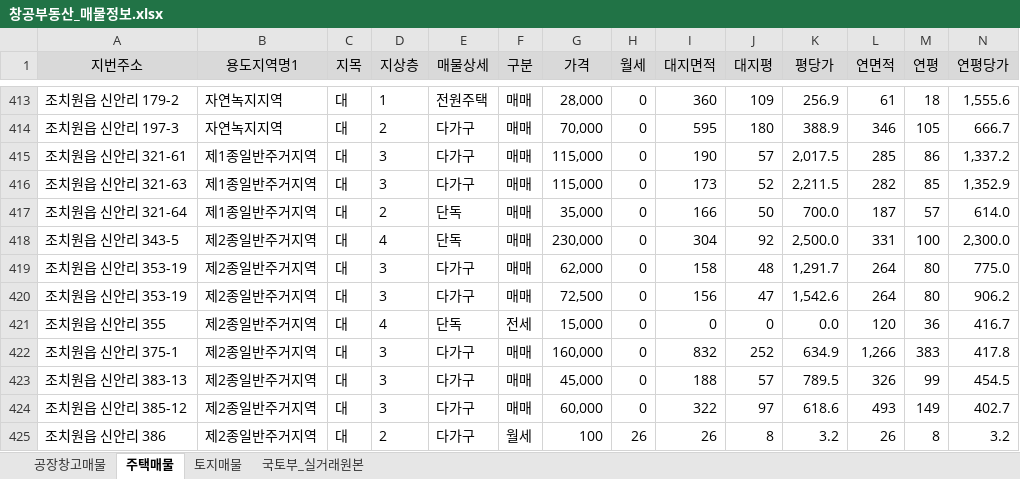
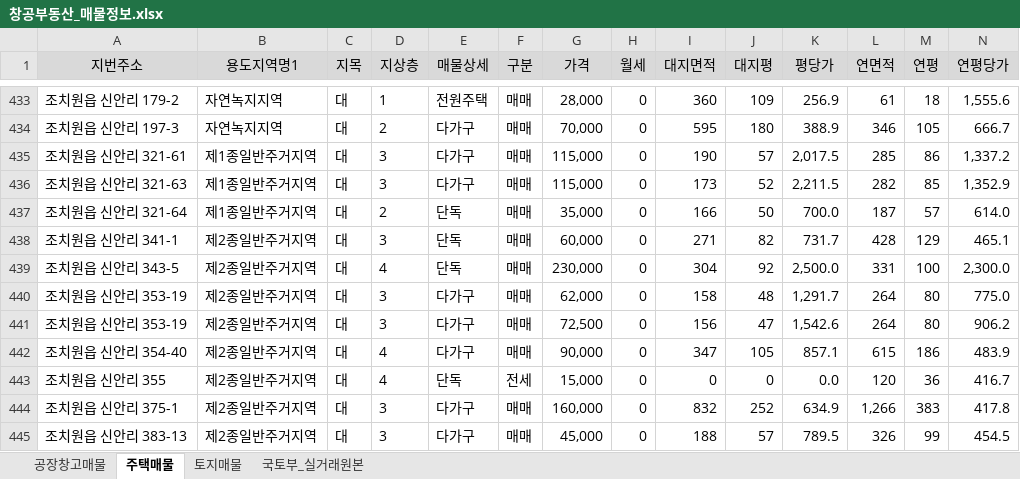
Before and after one commit to shinsungdnc/changgong, an Excel workbook: 창공부동산_매물정보.xlsx, sheet 주택매물, drawn as a sheet; only a part is shown, gaps mark what is left out; the shorter side is filled out with more unchanged rows; values as stored, in another font and other column widths than the file's, no borders; rows hold the shown columns only; the diff covers the shown part only; the diff names each change by its address in the sheet, - before the commit and + after, or states it on an @@ line.

```diff
--- a/창공부동산_매물정보.xlsx (sheet 주택매물)
+++ b/창공부동산_매물정보.xlsx (sheet 주택매물)
+row 438: 조치원읍 신안리 341-1 | 제2종일반주거지역 | 대 | 3 | 단독 | 매매 | 60,000 | 0 | 271 | 82 | 731.7 | 428 | 129 | 465.1
+row 442: 조치원읍 신안리 354-40 | 제2종일반주거지역 | 대 | 4 | 다가구 | 매매 | 90,000 | 0 | 347 | 105 | 857.1 | 615 | 186 | 483.9
```
Also changed, not shown: 33 added rows, 6 removed rows, 120 moved rows and 70 edited cells elsewhere in this sheet, sheet 국토부_실거래원본, sheet 토지매물, sheet 공장창고매물, 1 other file.
